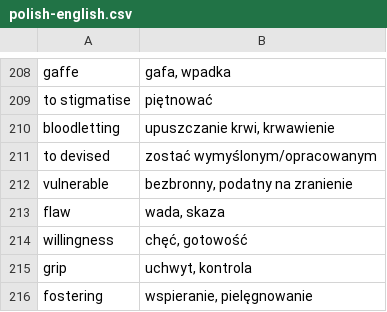
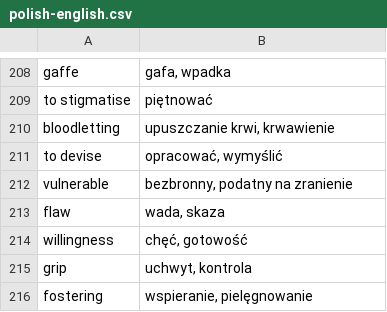
Before and after one commit to cezarysanecki/anki-cards, a CSV file: polish-english.csv, drawn as a sheet; only a part is shown, gaps mark what is left out.

Commit message:
Add missing translations to polish-english.csv
Added missing Polish-English translations to the CSV file.

```diff
--- a/polish-english.csv
+++ b/polish-english.csv
@@ -210,3 +210,3 @@ to stigmatise|piętnować
 bloodletting|upuszczanie krwi, krwawienie
-to devised|zostać wymyślonym/opracowanym
+to devise|opracować, wymyślić
 vulnerable|bezbronny, podatny na zranienie
```
